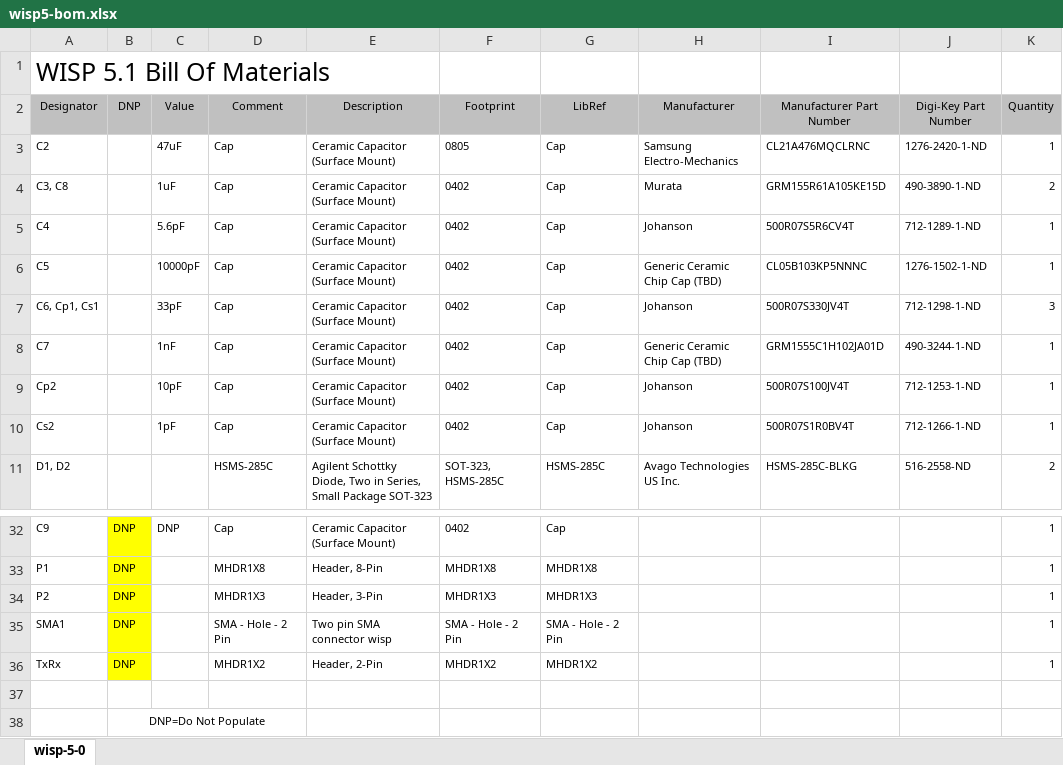
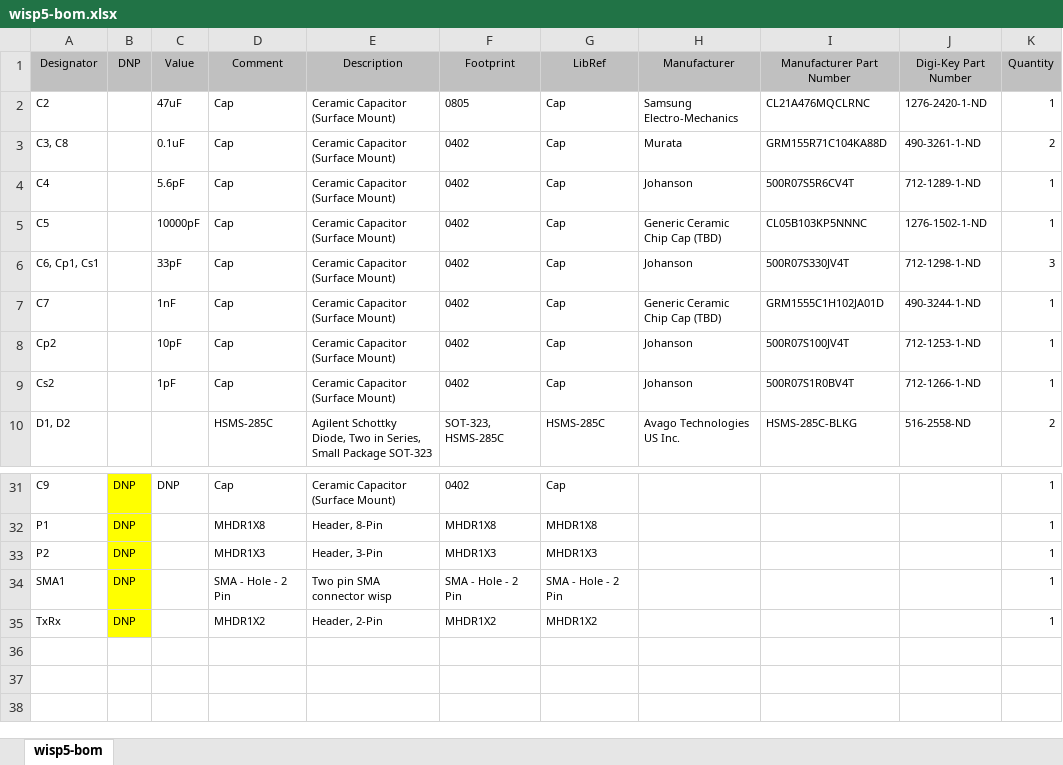
Before and after one commit to wisp/wisp5-hw, an Excel workbook: wisp5-bom.xlsx, sheet wisp5-bom, drawn as a sheet; only a part is shown, gaps mark what is left out; values as stored, in another font and other column widths than the file's, no borders; removed rows and columns are numbered as before the commit, all else as after; the diff names each change by its address in the sheet, - before the commit and + after, or states it on an @@ line.

```diff
--- a/wisp5-bom.xlsx (sheet wisp5-bom)
+++ b/wisp5-bom.xlsx (sheet wisp5-bom)
-sheet tab: wisp-5-0
+sheet tab: wisp5-bom
-row 1: WISP 5.1 Bill Of Materials
-C3: 1uF
+C3: 0.1uF
-I3: GRM155R61A105KE15D
+I3: GRM155R71C104KA88D
-J3: 490-3890-1-ND
+J3: 490-3261-1-ND
-row 37: (empty)
-row 38:  | DNP=Do Not Populate
```
Also changed, not shown: 4 other files.
